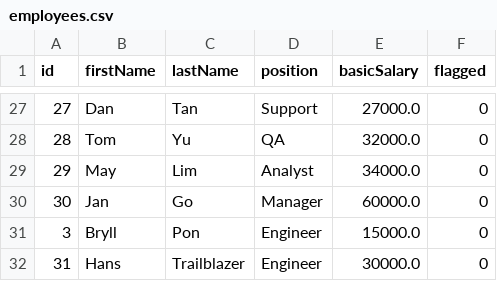
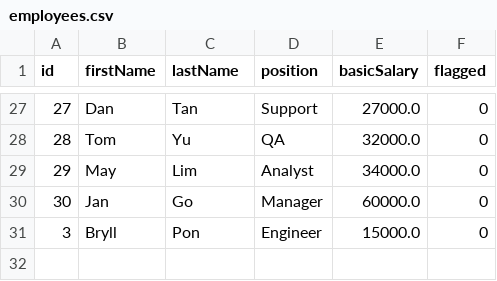
Before and after one commit to iRyllB/autopay, a CSV file: data/employees.csv, drawn as a sheet; only a part is shown, gaps mark what is left out; the diff names each change by its address in the sheet, - before the commit and + after, or states it on an @@ line.

```diff
--- a/data/employees.csv
+++ b/data/employees.csv
-row 32: 31 | Hans | Trailblazer | Engineer | 30000.0 | 0
```
Also changed, not shown: data/master.csv, data/payout_accounts.csv, 4 other files.
